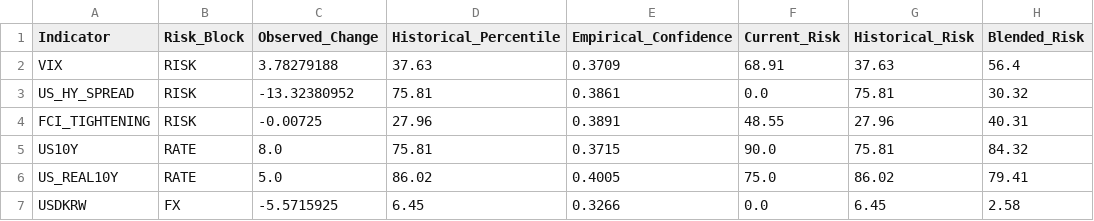
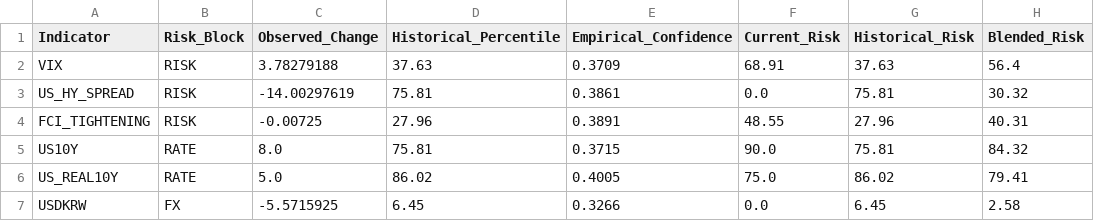
Before and after one commit to mia2628/portfolio_intelligence, a CSV file: outputs/step05/risk_details.csv, drawn as a sheet; only a part is shown; the diff names each change by its address in the sheet, - before the commit and + after, or states it on an @@ line.

```diff
--- a/outputs/step05/risk_details.csv
+++ b/outputs/step05/risk_details.csv
-C3 (Observed_Change): -13.32380952
+C3 (Observed_Change): -14.00297619
```
Also changed, not shown: data/historical/historical_data.csv, data/step03_market_inputs.csv, 3 other files.
